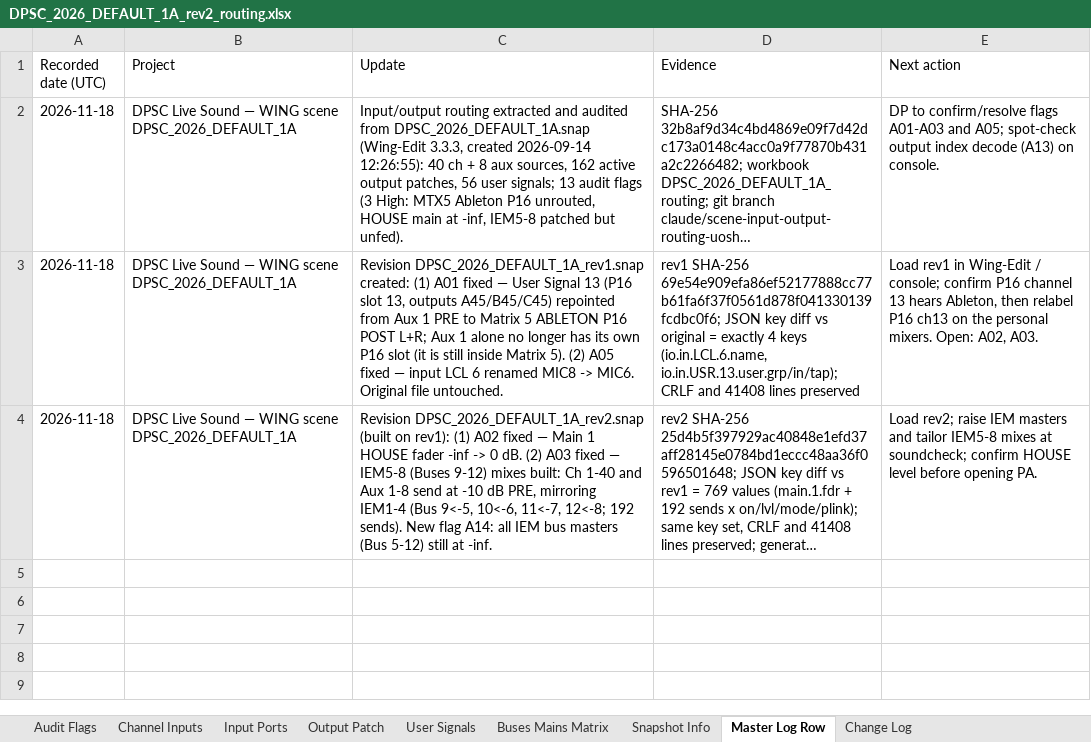
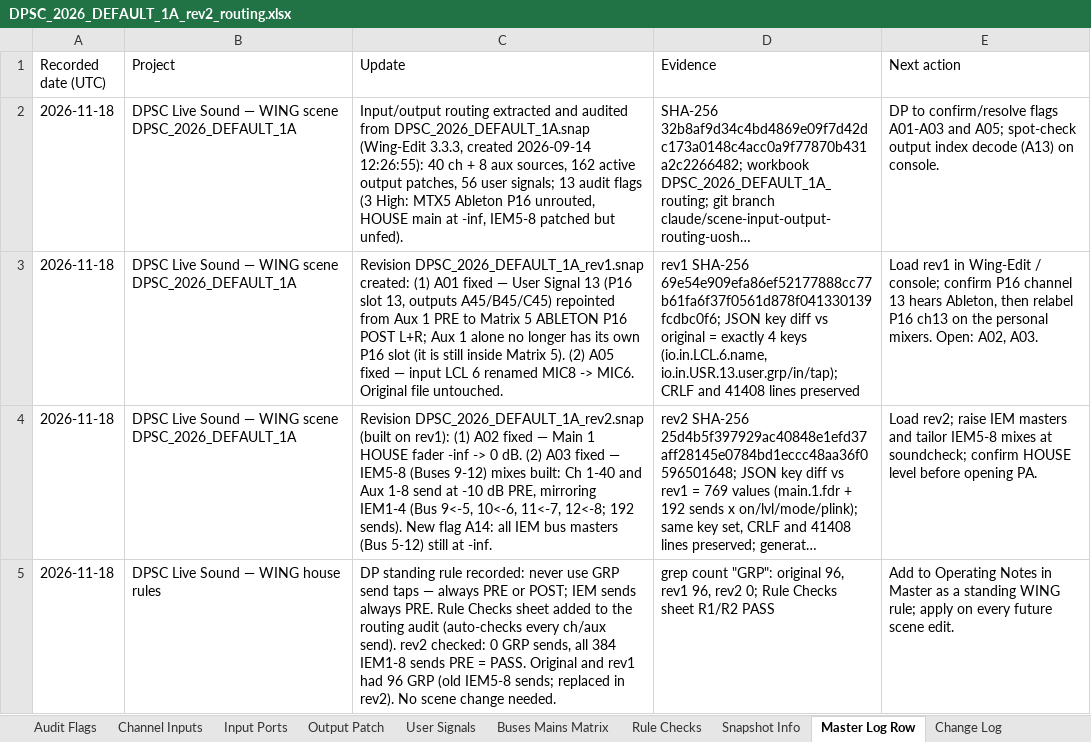
Before and after one commit to dpsouthcack/oneone, an Excel workbook: wing-routing/DPSC_2026_DEFAULT_1A_rev2_routing.xlsx, sheet Master Log Row, drawn as a sheet; long unchanged cells end in …; values as stored, in another font and other column widths than the file's, no borders; the diff names each change by its address in the sheet, - before the commit and + after, or states it on an @@ line.

```diff
--- a/wing-routing/DPSC_2026_DEFAULT_1A_rev2_routing.xlsx (sheet Master Log Row)
+++ b/wing-routing/DPSC_2026_DEFAULT_1A_rev2_routing.xlsx (sheet Master Log Row)
+sheet tab: Rule Checks
+row 5: 2026-11-18 | DPSC Live Sound — WING house rules | DP standing rule recorded: never use GRP send taps — always PRE or POST; IEM sends always PRE. Rule Checks sheet added to the routing audit (auto-checks every ch/aux send). rev2 checked: 0 GRP sends, all 384 IEM1-8 sends PRE = PASS. Original and rev1 had 96 GRP (old IEM5-8 sends; replaced in rev2). No scene change needed. | grep count "GRP": original 96, rev1 96, rev2 0; Rule Checks sheet R1/R2 PASS | Add to Operating Notes in Master as a standing WING rule; apply on every future scene edit.
```
Also changed, not shown: 2 other files.
